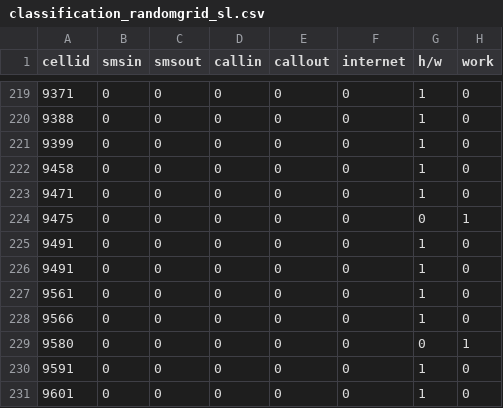
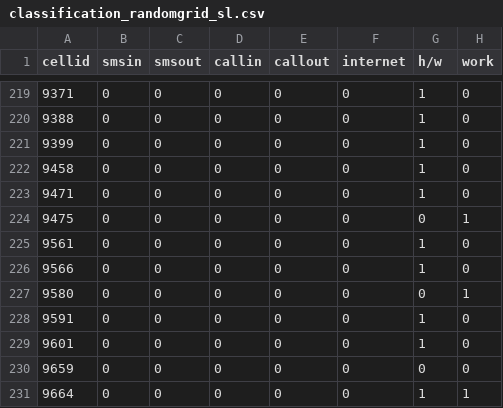
Before and after one commit to mendozamanu/milan-mobility, a CSV file: classif/randomgrid/classification_randomgrid_sl.csv, drawn as a sheet; only a part is shown, gaps mark what is left out; the shorter side is filled out with more unchanged rows; the diff names each change by its address in the sheet, - before the commit and + after, or states it on an @@ line.

Commit message:
New classifications and 20x20 grid

```diff
--- a/classif/randomgrid/classification_randomgrid_sl.csv
+++ b/classif/randomgrid/classification_randomgrid_sl.csv
-row 225: 9491 | 0 | 0 | 0 | 0 | 0 | 1 | 0
-row 226: 9491 | 0 | 0 | 0 | 0 | 0 | 1 | 0
```
Also changed, not shown: 23 other files.
